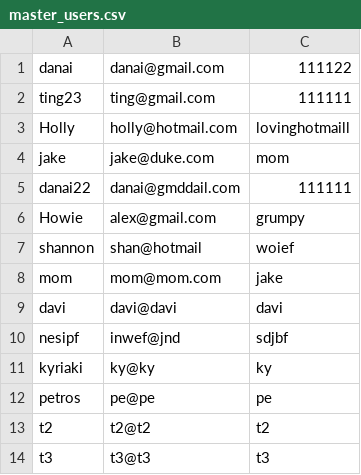
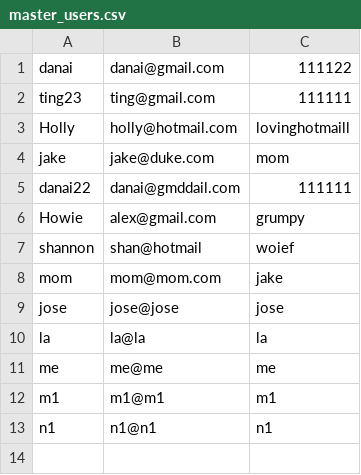
Before and after one commit to ajhoward7/xcelerate, a CSV file: users/master_users.csv, drawn as a sheet.

```diff
--- a/users/master_users.csv
+++ b/users/master_users.csv
@@ -8,7 +8,6 @@ shannon,shan@hotmail,woief
 mom,mom@mom.com,jake
-davi,davi@davi,davi
-nesipf,inwef@jnd,sdjbf
-kyriaki,ky@ky,ky
-petros,pe@pe,pe
-t2,t2@t2,t2
-t3,t3@t3,t3
+jose,jose@jose,jose
+la,la@la,la
+me,me@me,me
+m1,m1@m1,m1
+n1,n1@n1,n1
```
Also changed, not shown: 5 other files.
